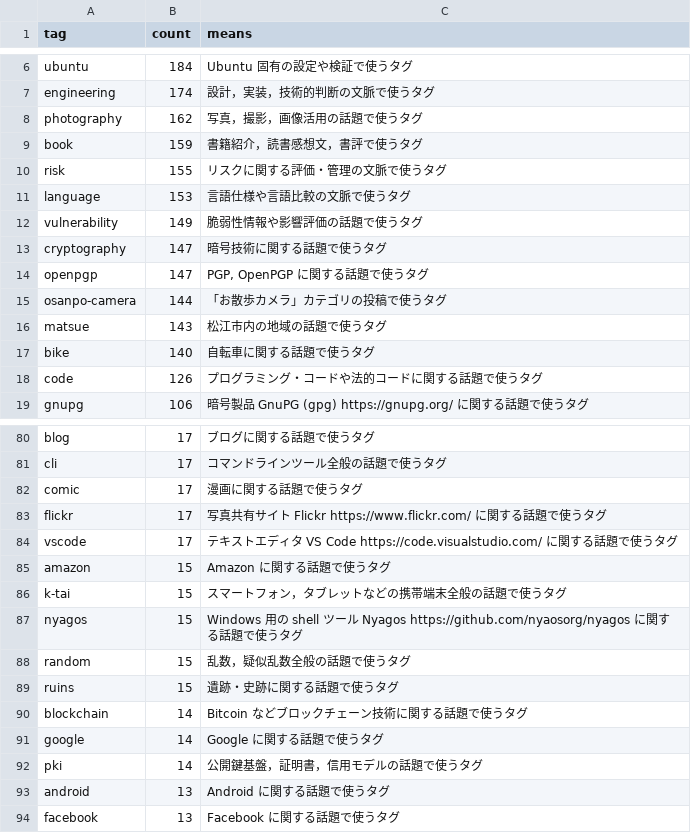
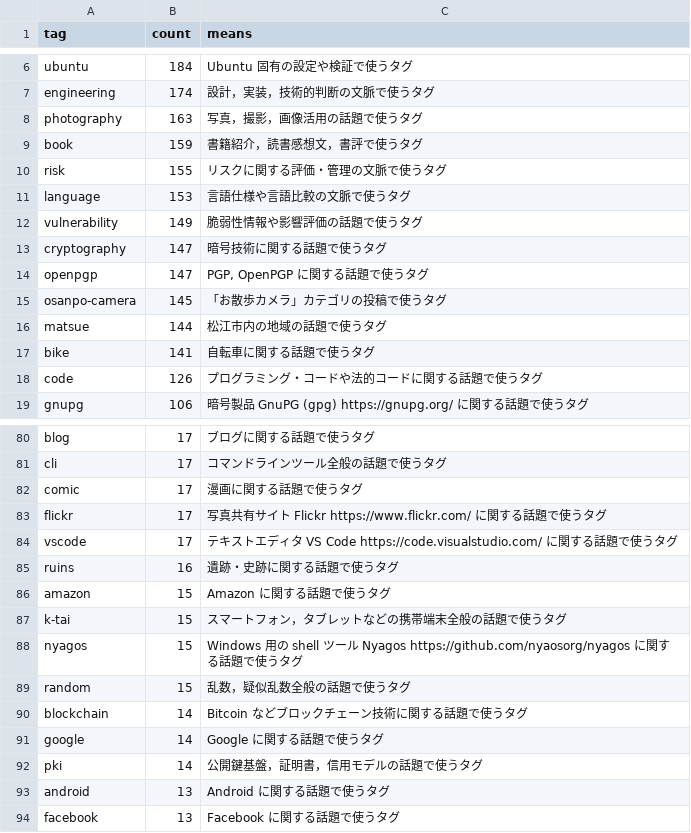
Before and after one commit to spiegel-im-spiegel/github-pages-env, a CSV file: .github/workflows/tagslist.csv, drawn as a sheet; only a part is shown, gaps mark what is left out.

```diff
--- a/.github/workflows/tagslist.csv
+++ b/.github/workflows/tagslist.csv
@@ -7,3 +7,3 @@ tag,count,means
 "engineering",174,"設計，実装，技術的判断の文脈で使うタグ"
-"photography",162,"写真，撮影，画像活用の話題で使うタグ"
+"photography",163,"写真，撮影，画像活用の話題で使うタグ"
 "book",159,"書籍紹介，読書感想文，書評で使うタグ"
@@ -14,5 +14,5 @@ tag,count,means
 "openpgp",147,"PGP, OpenPGP に関する話題で使うタグ"
-"osanpo-camera",144,"「お散歩カメラ」カテゴリの投稿で使うタグ"
-"matsue",143,"松江市内の地域の話題で使うタグ"
-"bike",140,"自転車に関する話題で使うタグ"
+"osanpo-camera",145,"「お散歩カメラ」カテゴリの投稿で使うタグ"
+"matsue",144,"松江市内の地域の話題で使うタグ"
+"bike",141,"自転車に関する話題で使うタグ"
 "code",126,"プログラミング・コードや法的コードに関する話題で使うタグ"
@@ -84,2 +84,3 @@ tag,count,means
 "vscode",17,"テキストエディタ VS Code https://code.visualstudio.com/ に関する話題で使うタグ"
+"ruins",16,"遺跡・史跡に関する話題で使うタグ"
 "amazon",15,"Amazon に関する話題で使うタグ"
@@ -88,3 +89,2 @@ tag,count,means
 "random",15,"乱数，疑似乱数全般の話題で使うタグ"
-"ruins",15,"遺跡・史跡に関する話題で使うタグ"
 "blockchain",14,"Bitcoin などブロックチェーン技術に関する話題で使うタグ"
```
